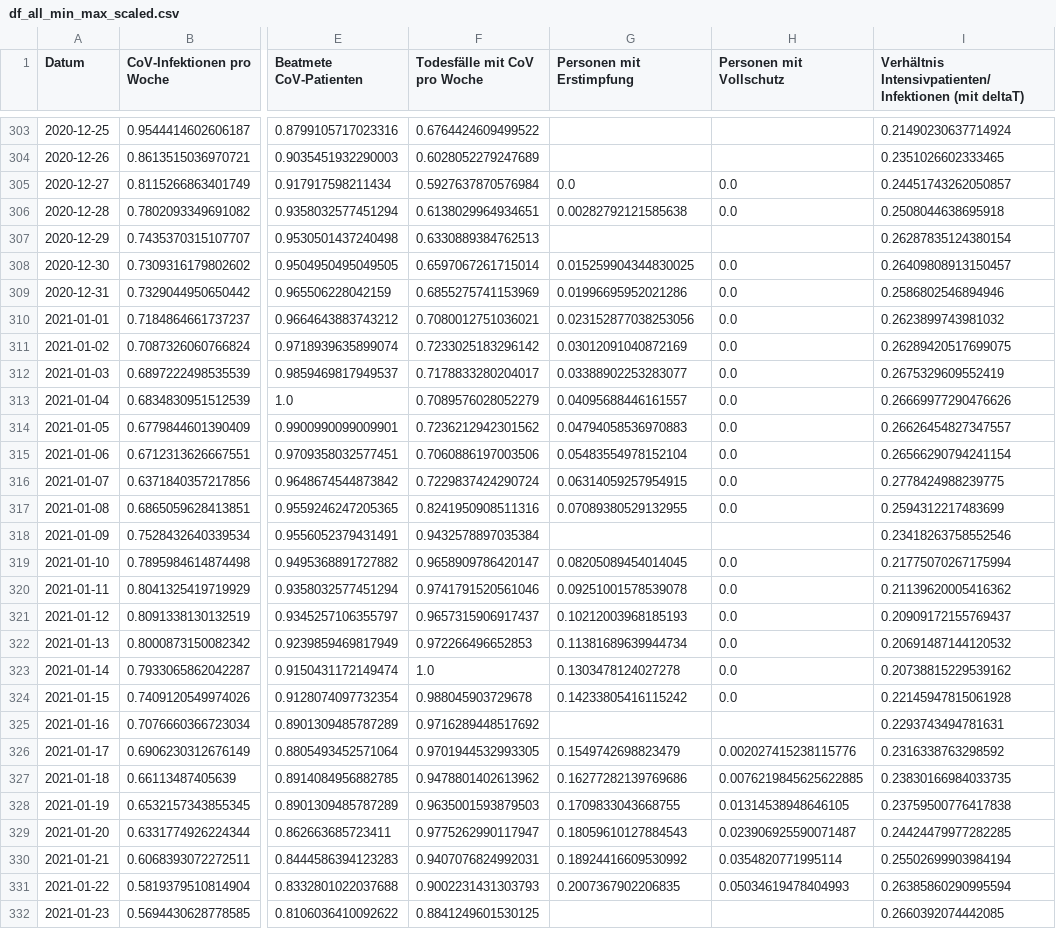
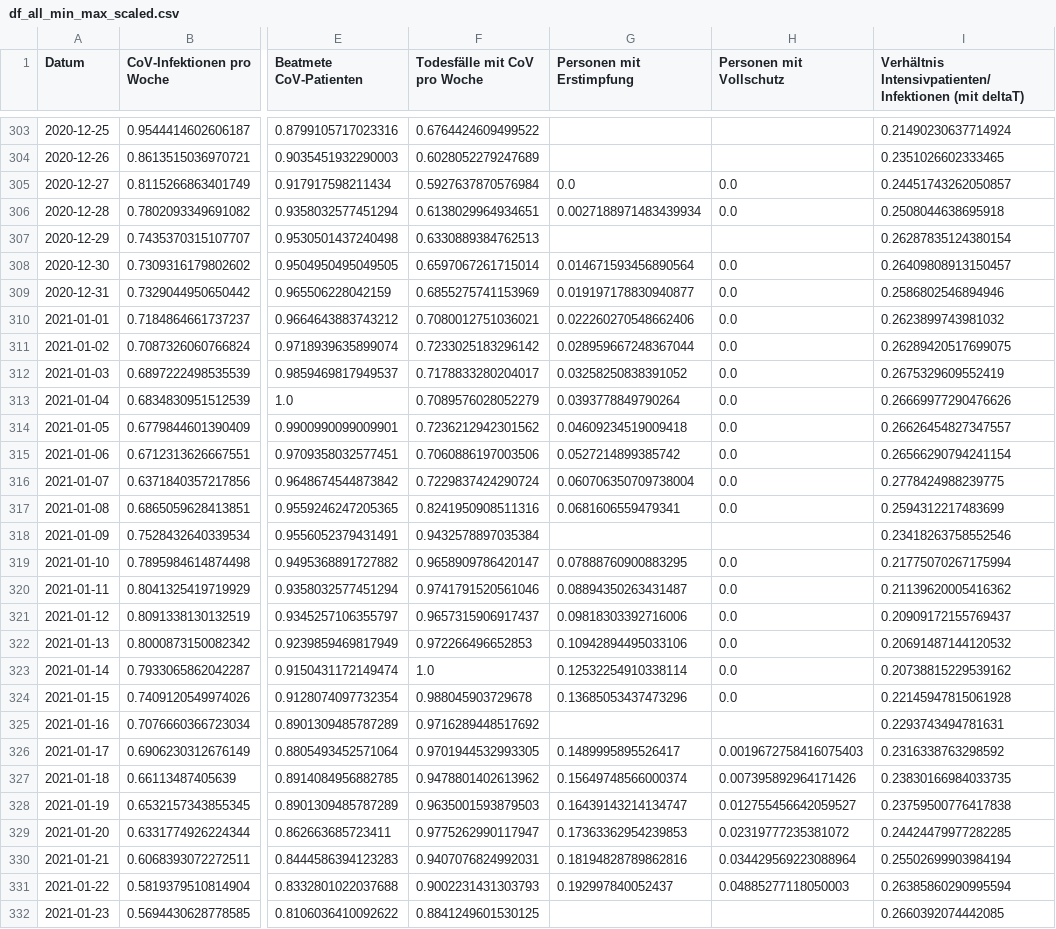
Before and after one commit to hodoi05/vaccinedata, a CSV file: data/df_all_min_max_scaled.csv, drawn as a sheet; only a part is shown, gaps mark what is left out; the diff covers the shown part only; the diff names each change by its address in the sheet, - before the commit and + after, or states it on an @@ line.

```diff
--- a/data/df_all_min_max_scaled.csv
+++ b/data/df_all_min_max_scaled.csv
-G306 (Personen mit Erstimpfung): 0.00282792121585638
+G306 (Personen mit Erstimpfung): 0.0027188971483439934
-G308 (Personen mit Erstimpfung): 0.015259904344830025
+G308 (Personen mit Erstimpfung): 0.014671593456890564
-G309 (Personen mit Erstimpfung): 0.01996695952021286
+G309 (Personen mit Erstimpfung): 0.019197178830940877
-G310 (Personen mit Erstimpfung): 0.023152877038253056
+G310 (Personen mit Erstimpfung): 0.022260270548662406
-G311 (Personen mit Erstimpfung): 0.03012091040872169
+G311 (Personen mit Erstimpfung): 0.028959667248367044
-G312 (Personen mit Erstimpfung): 0.03388902253283077
+G312 (Personen mit Erstimpfung): 0.03258250838391052
-G313 (Personen mit Erstimpfung): 0.04095688446161557
+G313 (Personen mit Erstimpfung): 0.0393778849790264
-G314 (Personen mit Erstimpfung): 0.04794058536970883
+G314 (Personen mit Erstimpfung): 0.04609234519009418
-G315 (Personen mit Erstimpfung): 0.05483554978152104
+G315 (Personen mit Erstimpfung): 0.0527214899385742
-G316 (Personen mit Erstimpfung): 0.06314059257954915
+G316 (Personen mit Erstimpfung): 0.060706350709738004
-G317 (Personen mit Erstimpfung): 0.07089380529132955
+G317 (Personen mit Erstimpfung): 0.0681606559479341
-G319 (Personen mit Erstimpfung): 0.08205089454014045
+G319 (Personen mit Erstimpfung): 0.07888760900883295
-G320 (Personen mit Erstimpfung): 0.09251001578539078
+G320 (Personen mit Erstimpfung): 0.08894350263431487
-G321 (Personen mit Erstimpfung): 0.10212003968185193
+G321 (Personen mit Erstimpfung): 0.09818303392716006
-G322 (Personen mit Erstimpfung): 0.11381689639944734
+G322 (Personen mit Erstimpfung): 0.10942894495033106
-G323 (Personen mit Erstimpfung): 0.1303478124027278
+G323 (Personen mit Erstimpfung): 0.12532254910338114
-G324 (Personen mit Erstimpfung): 0.14233805416115242
+G324 (Personen mit Erstimpfung): 0.13685053437473296
-G326 (Personen mit Erstimpfung): 0.1549742698823479
+G326 (Personen mit Erstimpfung): 0.1489995895526417
-H326 (Personen mit Vollschutz): 0.002027415238115776
+H326 (Personen mit Vollschutz): 0.0019672758416075403
-G327 (Personen mit Erstimpfung): 0.16277282139769686
+G327 (Personen mit Erstimpfung): 0.15649748566000374
-H327 (Personen mit Vollschutz): 0.0076219845625622885
+H327 (Personen mit Vollschutz): 0.007395892964171426
-G328 (Personen mit Erstimpfung): 0.1709833043668755
+G328 (Personen mit Erstimpfung): 0.16439143214134747
-H328 (Personen mit Vollschutz): 0.01314538948646105
+H328 (Personen mit Vollschutz): 0.012755456642059527
-G329 (Personen mit Erstimpfung): 0.18059610127884543
+G329 (Personen mit Erstimpfung): 0.17363362954239853
-H329 (Personen mit Vollschutz): 0.023906925590071487
+H329 (Personen mit Vollschutz): 0.02319777235381072
-G330 (Personen mit Erstimpfung): 0.18924416609530992
+G330 (Personen mit Erstimpfung): 0.18194828789862816
-H330 (Personen mit Vollschutz): 0.0354820771995114
+H330 (Personen mit Vollschutz): 0.034429569223088964
-G331 (Personen mit Erstimpfung): 0.2007367902206835
+G331 (Personen mit Erstimpfung): 0.192997840052437
-H331 (Personen mit Vollschutz): 0.05034619478404993
+H331 (Personen mit Vollschutz): 0.04885277118050003
```
Also changed, not shown: 98 edited cells elsewhere in this file, data/df_all.csv, 1 other file.
